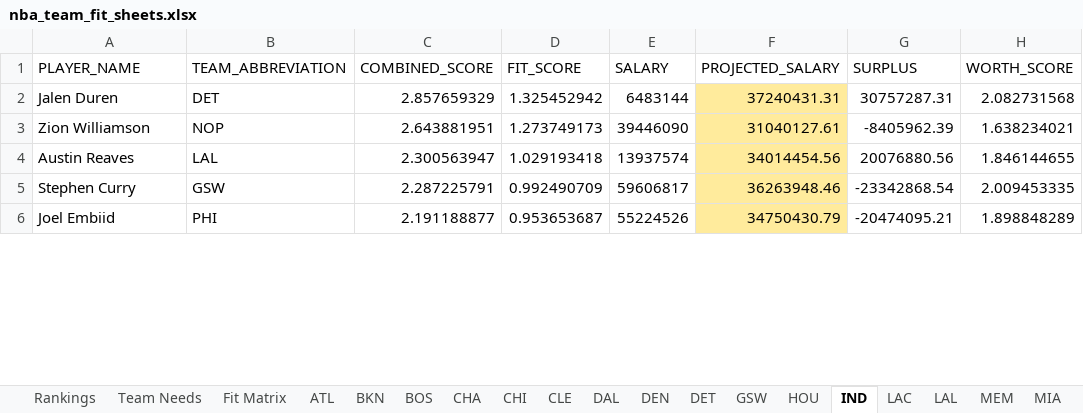
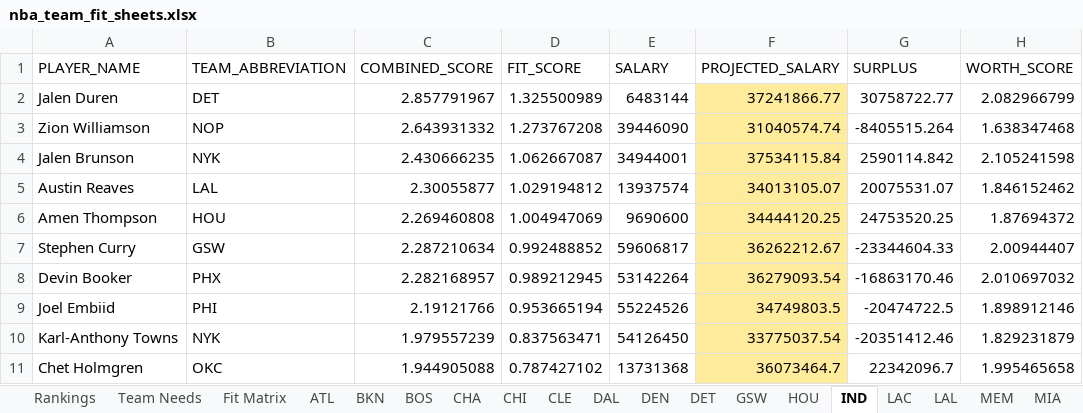
Before and after one commit to jaykakani/nba-player-value-model, an Excel workbook: nba_team_fit_sheets.xlsx, sheet IND, drawn as a sheet; only a part is shown; values as stored, in another font and other column widths than the file's, no borders; conditional formats not drawn; addresses are those after the commit; the diff covers the shown part only; the diff names each change by its address in the sheet, - before the commit and + after, or states it on an @@ line.

```diff
--- a/nba_team_fit_sheets.xlsx (sheet IND)
+++ b/nba_team_fit_sheets.xlsx (sheet IND)
-C2 (COMBINED_SCORE): 2.857659329
+C2 (COMBINED_SCORE): 2.857791967
-D2 (FIT_SCORE): 1.325452942
+D2 (FIT_SCORE): 1.325500989
-F2 (PROJECTED_SALARY): 37240431.31
+F2 (PROJECTED_SALARY): 37241866.77
-G2 (SURPLUS): 30757287.31
+G2 (SURPLUS): 30758722.77
-H2 (WORTH_SCORE): 2.082731568
+H2 (WORTH_SCORE): 2.082966799
-C3 (COMBINED_SCORE): 2.643881951
+C3 (COMBINED_SCORE): 2.643931332
-D3 (FIT_SCORE): 1.273749173
+D3 (FIT_SCORE): 1.273767208
-F3 (PROJECTED_SALARY): 31040127.61
+F3 (PROJECTED_SALARY): 31040574.74
-G3 (SURPLUS): -8405962.39
+G3 (SURPLUS): -8405515.264
-H3 (WORTH_SCORE): 1.638234021
+H3 (WORTH_SCORE): 1.638347468
+row 4: Jalen Brunson | NYK | 2.430666235 | 1.062667087 | 34944001 | 37534115.84 | 2590114.842 | 2.105241598
-C5 (COMBINED_SCORE): 2.300563947
+C5 (COMBINED_SCORE): 2.30055877
-D5 (FIT_SCORE): 1.029193418
+D5 (FIT_SCORE): 1.029194812
-F5 (PROJECTED_SALARY): 34014454.56
+F5 (PROJECTED_SALARY): 34013105.07
-G5 (SURPLUS): 20076880.56
+G5 (SURPLUS): 20075531.07
-H5 (WORTH_SCORE): 1.846144655
+H5 (WORTH_SCORE): 1.846152462
+row 6: Amen Thompson | HOU | 2.269460808 | 1.004947069 | 9690600 | 34444120.25 | 24753520.25 | 1.87694372
-C7 (COMBINED_SCORE): 2.287225791
+C7 (COMBINED_SCORE): 2.287210634
-D7 (FIT_SCORE): 0.992490709
+D7 (FIT_SCORE): 0.992488852
-F7 (PROJECTED_SALARY): 36263948.46
+F7 (PROJECTED_SALARY): 36262212.67
-G7 (SURPLUS): -23342868.54
+G7 (SURPLUS): -23344604.33
-H7 (WORTH_SCORE): 2.009453335
+H7 (WORTH_SCORE): 2.00944407
+row 8: Devin Booker | PHX | 2.282168957 | 0.989212945 | 53142264 | 36279093.54 | -16863170.46 | 2.010697032
-C9 (COMBINED_SCORE): 2.191188877
+C9 (COMBINED_SCORE): 2.19121766
-D9 (FIT_SCORE): 0.953653687
+D9 (FIT_SCORE): 0.953665194
-F9 (PROJECTED_SALARY): 34750430.79
+F9 (PROJECTED_SALARY): 34749803.5
-G9 (SURPLUS): -20474095.21
+G9 (SURPLUS): -20474722.5
-H9 (WORTH_SCORE): 1.898848289
+H9 (WORTH_SCORE): 1.898912146
+row 10: Karl-Anthony Towns | NYK | 1.979557239 | 0.837563471 | 54126450 | 33775037.54 | -20351412.46 | 1.829231879
+row 11: Chet Holmgren | OKC | 1.944905088 | 0.787427102 | 13731368 | 36073464.7 | 22342096.7 | 1.995465658
```
Also changed, not shown: 7 added rows, 2 removed rows and 15 edited cells elsewhere in this sheet, sheet Fit Matrix, sheet Rankings, sheet BKN, sheet WAS, sheet POR, sheet MIL, 25 more sheets, 1 other file.
